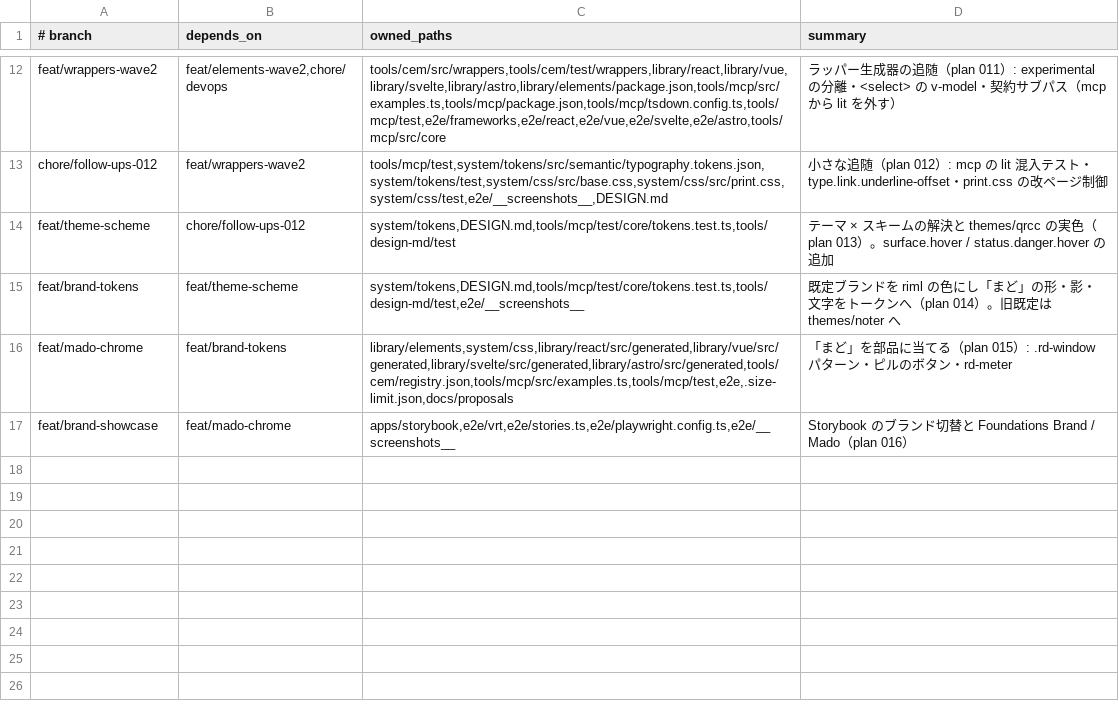
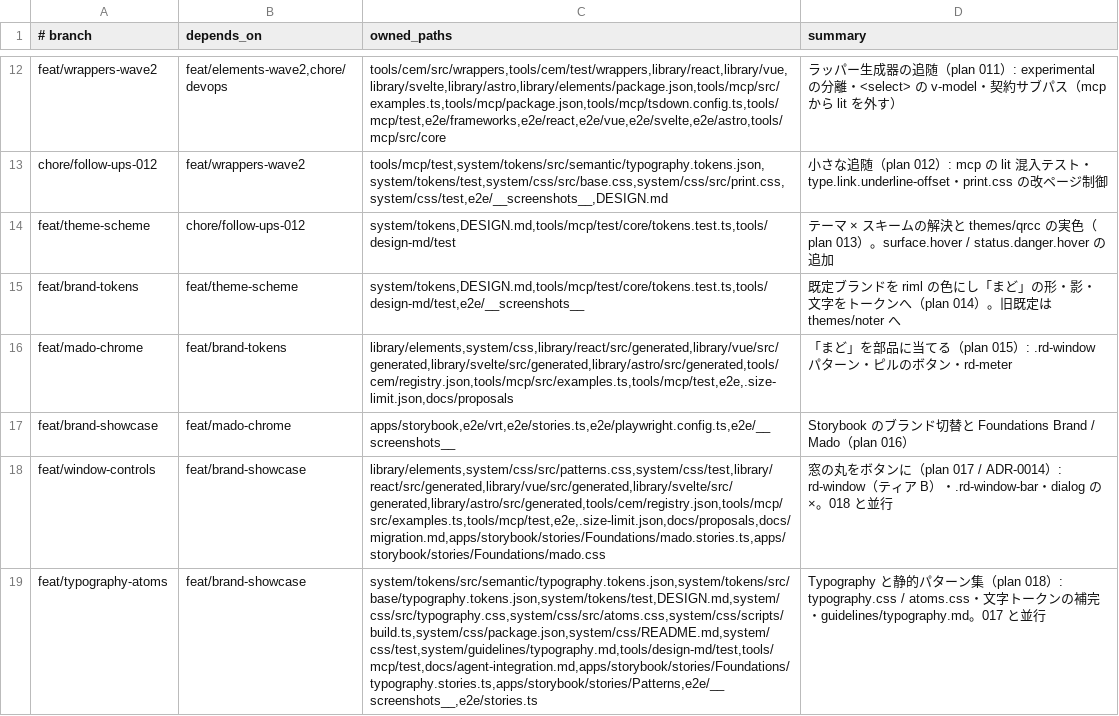
Before and after one commit to RimlTempest/riml-ds, a TSV file: scripts/lanes.tsv, drawn as a sheet; only a part is shown, gaps mark what is left out; the diff names each change by its address in the sheet, - before the commit and + after, or states it on an @@ line.

```diff
--- a/scripts/lanes.tsv
+++ b/scripts/lanes.tsv
+row 18: feat/window-controls | feat/brand-showcase | library/elements,system/css/src/patterns.css,system/css/test,library/react/src/generated,library/vue/src/generated,library/svelte/src/generated,library/astro/src/generated,tools/cem/registry.json,tools/mcp/src/examples.ts,tools/mcp/test,e2e,.size-limit.json,docs/proposals,docs/migration.md,apps/storybook/stories/Foundations/mado.stories.ts,apps/storybook/stories/Foundations/mado.css | 窓の丸をボタンに（plan 017 / ADR-0014）: rd-window（ティア B）・.rd-window-bar・dialog の ×。018 と並行
+row 19: feat/typography-atoms | feat/brand-showcase | system/tokens/src/semantic/typography.tokens.json,system/tokens/src/base/typography.tokens.json,system/tokens/test,DESIGN.md,system/css/src/typography.css,system/css/src/atoms.css,system/css/scripts/build.ts,system/css/package.json,system/css/README.md,system/css/test,system/guidelines/typography.md,tools/design-md/test,tools/mcp/test,docs/agent-integration.md,apps/storybook/stories/Foundations/typography.stories.ts,apps/storybook/stories/Patterns,e2e/__screenshots__,e2e/stories.ts | Typography と静的パターン集（plan 018）: typography.css / atoms.css・文字トークンの補完・guidelines/typography.md。017 と並行
```
Also changed, not shown: 6 other files.
